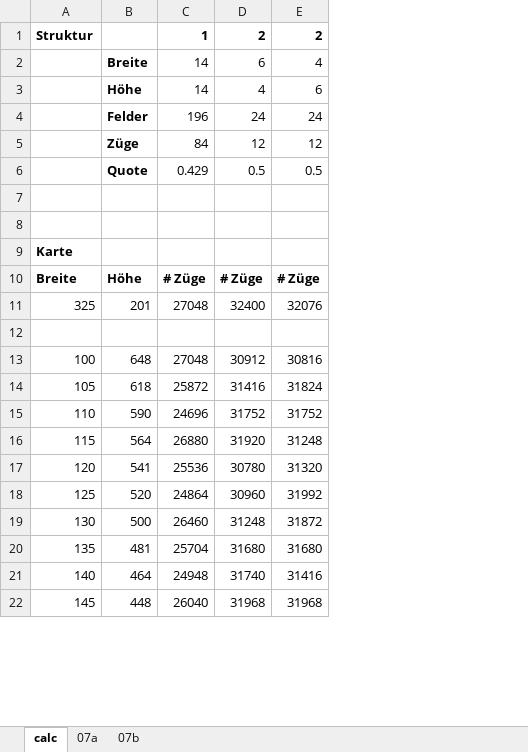
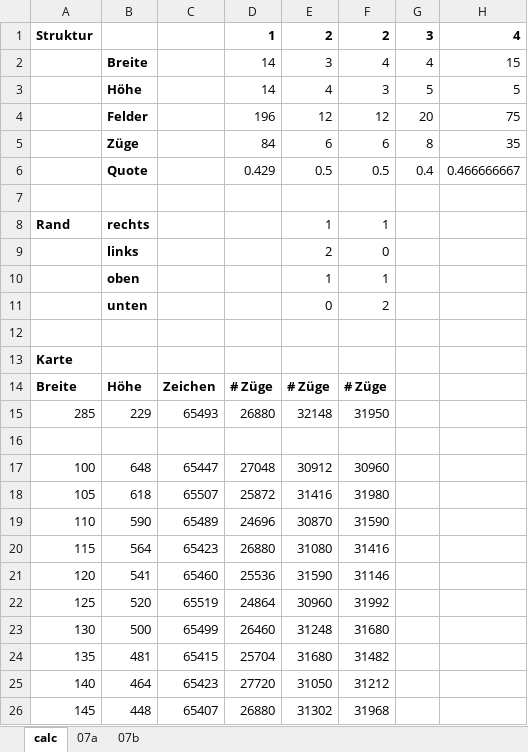
Before and after one commit to ultimate/KaroToolsCollection, an Excel workbook: maps/crazzzy-map-challenge/maps.xlsx, sheet calc, drawn as a sheet; only a part is shown; values as stored, in another font and other column widths than the file's, no borders; conditional formats not drawn; 1 other sheet too large or unreadable and not compared; removed rows and columns are numbered as before the commit, all else as after; the diff covers the shown part only; the diff names each change by its address in the sheet, - before the commit and + after, or states it on an @@ line.

```diff
--- a/maps/crazzzy-map-challenge/maps.xlsx (sheet calc)
+++ b/maps/crazzzy-map-challenge/maps.xlsx (sheet calc)
+column C, row 14: Zeichen; rows 17-26: 65447 | 65507 | 65489 | 65423 | 65460 | 65519 | 65499 | 65415 | 65423 | 65407
+column G, rows 1-4: 3 | 4 | 5 | 20; row 6: 0.4
+column H, rows 1-4: 4 | 15 | 5 | 75; row 6: 0.466666667
-E2: 6
+E2: 3
-F3: 6
+F3: 3
-row 4:  | Felder | 196 | 24 | 24
-B4: Züge
+B4: Felder
-D4: 84
+D4: 196
+row 5:  | Züge |  | 84 | 6 | 6 | 8 | 35
+row 8: Rand | rechts |  |  | 1 | 1
+row 9:  | links |  |  | 2 | 0
+row 10:  | oben |  |  | 1 | 1
+row 11:  | unten |  |  | 0 | 2
-row 11: 325 | 201 | 27048 | 32400 | 32076
+row 15: 285 | 229 | 65493 | 26880 | 32148 | 31950
-F17: 30816
+F17: 30960
-F18: 31824
+F18: 31980
-E19: 31752
+E19: 30870
-F19: 31752
+F19: 31590
-E20: 31920
+E20: 31080
-F20: 31248
+F20: 31416
-E21: 30780
+E21: 31590
-F21: 31320
+F21: 31146
-F23: 31872
+F23: 31680
-F24: 31680
+F24: 31482
-D25: 24948
+D25: 27720
-E25: 31740
+E25: 31050
-F25: 31416
+F25: 31212
-D26: 26040
+D26: 26880
-E26: 31968
+E26: 31302
```
Also changed, not shown: 105 edited cells elsewhere in this sheet, formulas that keep their value, 3 other files.
